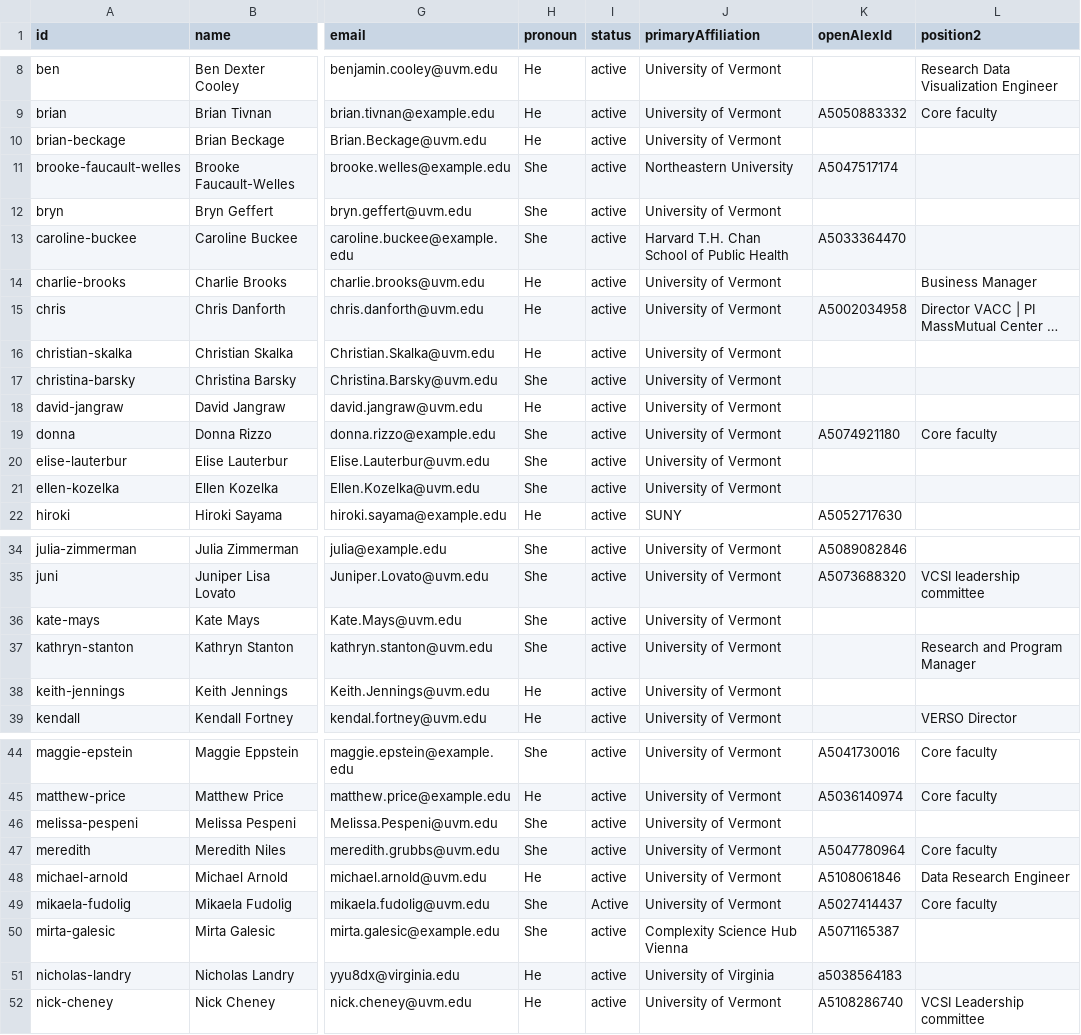
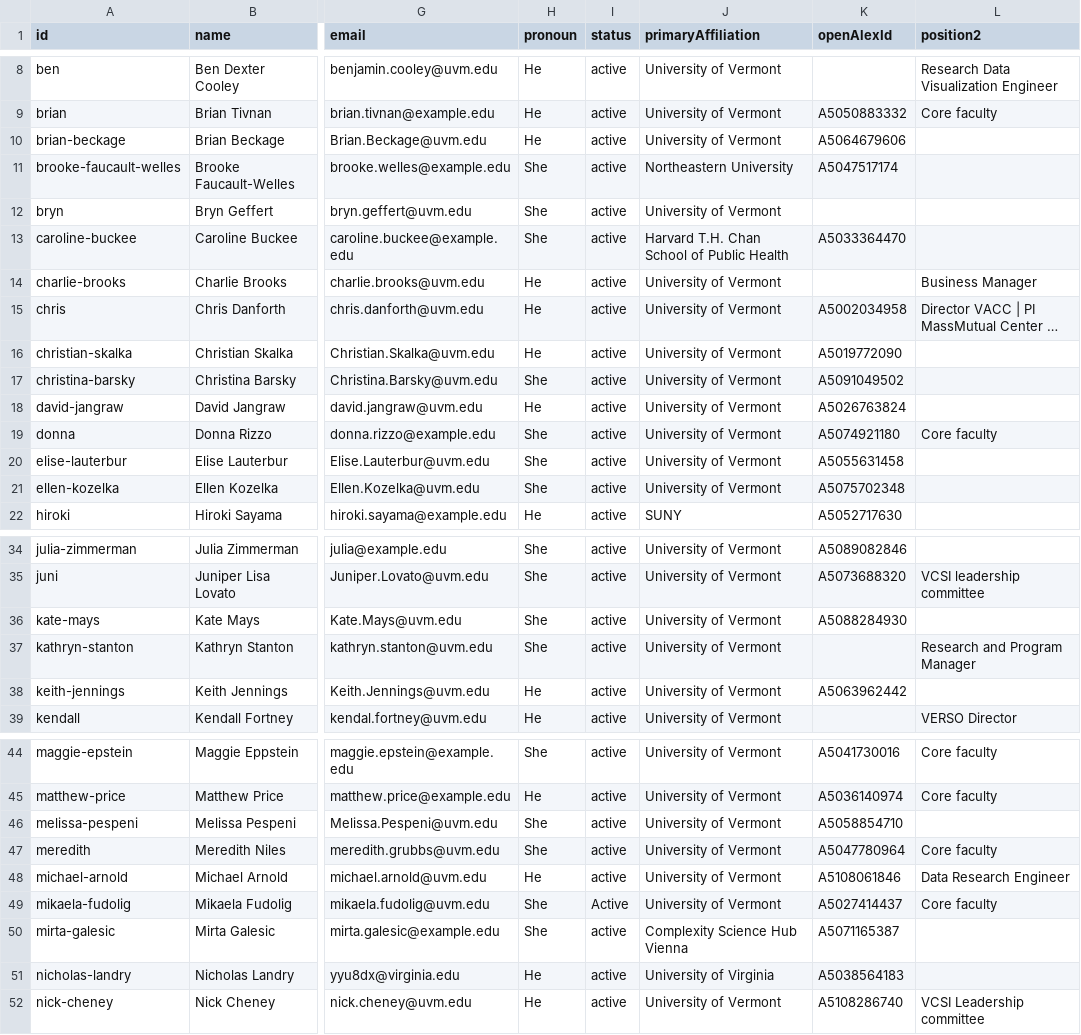
Before and after one commit to Vermont-Complex-Systems/vcsi-website, a CSV file: src/data/members.csv, drawn as a sheet; only a part is shown, gaps mark what is left out; long unchanged cells end in …; the diff covers the shown part only; the diff names each change by its address in the sheet, - before the commit and + after, or states it on an @@ line.

```diff
--- a/src/data/members.csv
+++ b/src/data/members.csv
-K10 (openAlexId): (empty)
+K10 (openAlexId): A5064679606
-K16 (openAlexId): (empty)
+K16 (openAlexId): A5019772090
-K17 (openAlexId): (empty)
+K17 (openAlexId): A5091049502
-K18 (openAlexId): (empty)
+K18 (openAlexId): A5026763824
-K20 (openAlexId): (empty)
+K20 (openAlexId): A5055631458
-K21 (openAlexId): (empty)
+K21 (openAlexId): A5075702348
-K36 (openAlexId): (empty)
+K36 (openAlexId): A5088284930
-K38 (openAlexId): (empty)
+K38 (openAlexId): A5063962442
-K46 (openAlexId): (empty)
+K46 (openAlexId): A5058854710
-K51 (openAlexId): a5038564183
+K51 (openAlexId): A5038564183
```
Also changed, not shown: 2 edited cells elsewhere in this file, src/data/misc.csv, src/data/projects.csv, 30 other files.
